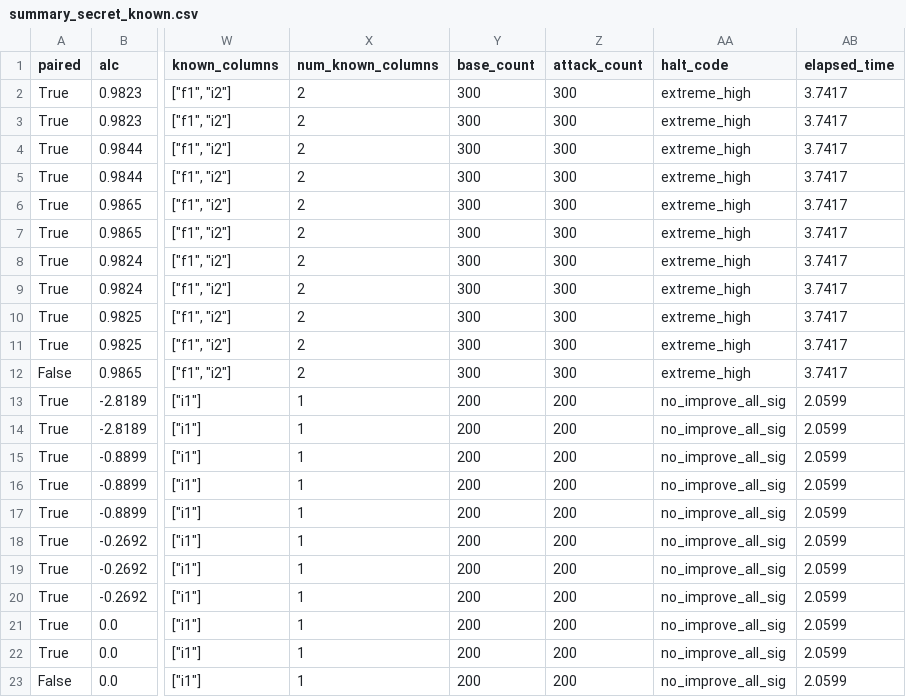
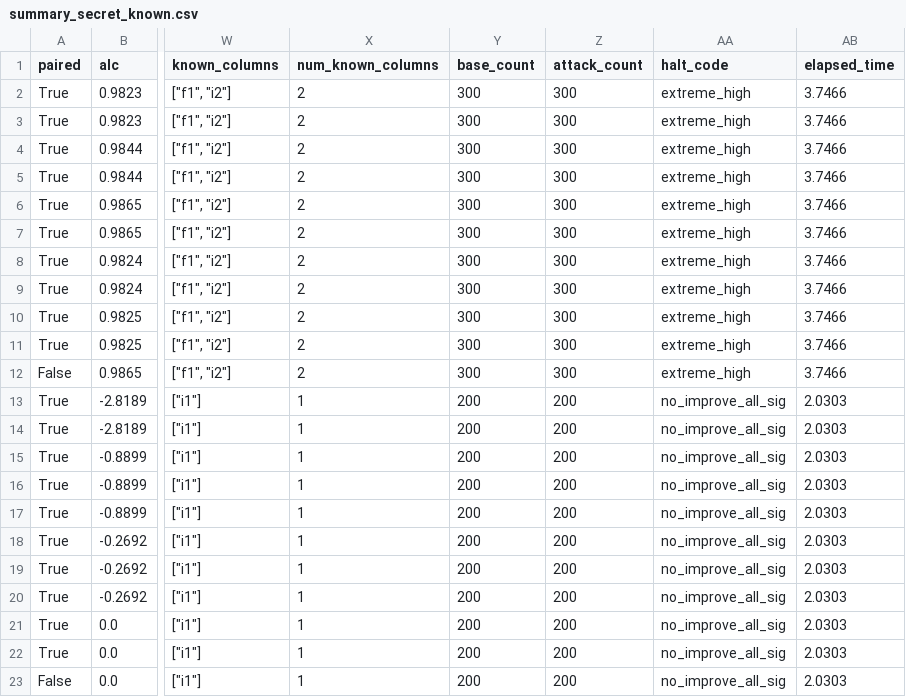
Before and after one commit to yoid2000/anonymity_loss_coefficient, a CSV file: scripts/generic_example_files/summary_secret_known.csv, drawn as a sheet; only a part is shown, gaps mark what is left out; the diff names each change by its address in the sheet, - before the commit and + after, or states it on an @@ line.

```diff
--- a/scripts/generic_example_files/summary_secret_known.csv
+++ b/scripts/generic_example_files/summary_secret_known.csv
-AB2:AB12 (elapsed_time): 3.7417
+AB2:AB12 (elapsed_time): 3.7466
-AB13:AB23 (elapsed_time): 2.0599
+AB13:AB23 (elapsed_time): 2.0303
```
Also changed, not shown: 8 other files.
